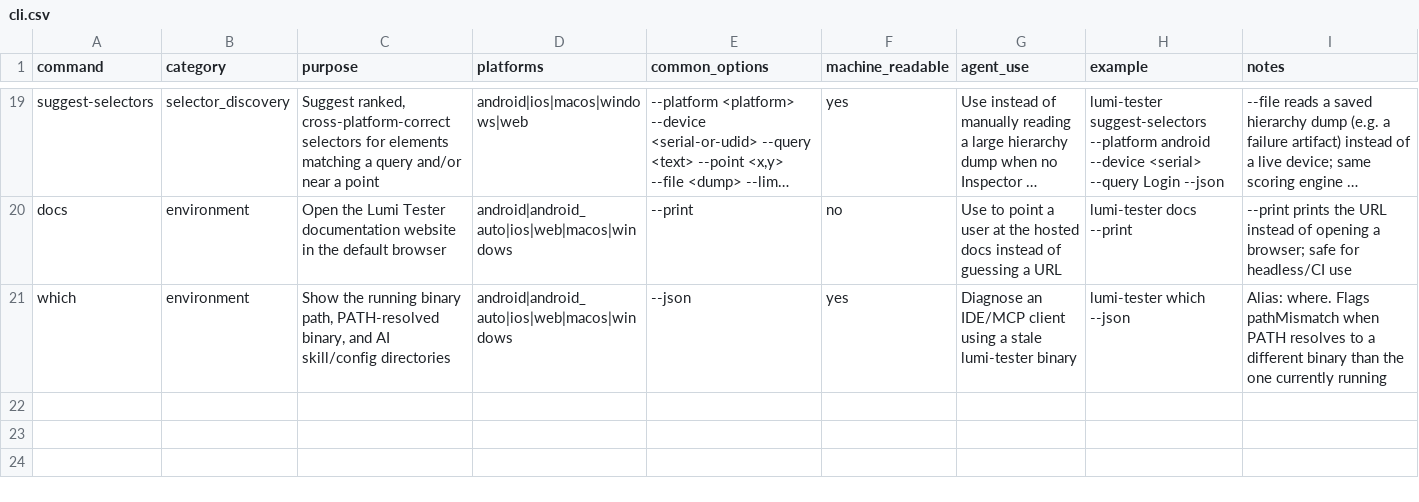
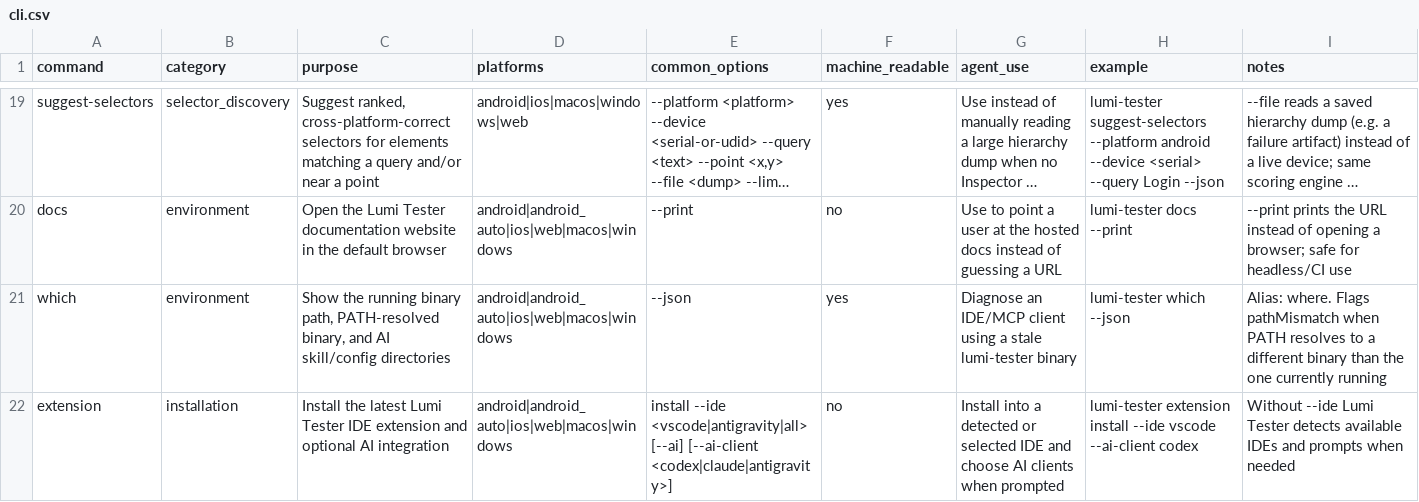
Before and after one commit to Nghi-NV/nl-tester, a CSV file: lumi-tester/ai/antigravity-skill/lumi-tester-agent/references/cli.csv, drawn as a sheet; only a part is shown, gaps mark what is left out; long unchanged cells end in ….

Commit message:
✨ feat(extension): link paths and target installs

```diff
--- a/lumi-tester/ai/antigravity-skill/lumi-tester-agent/references/cli.csv
+++ b/lumi-tester/ai/antigravity-skill/lumi-tester-agent/references/cli.csv
@@ -21 +21,2 @@ docs,environment,Open the Lumi Tester documentation website in the default brows
 which,environment,"Show the running binary path, PATH-resolved binary, and AI skill/config directories",android|android_auto|ios|web|macos|windows,--json,yes,Diagnose an IDE/MCP client using a stale lumi-tester binary,lumi-tester which --json,Alias: where. Flags pathMismatch when PATH resolves to a different binary than the one currently running
+extension,installation,Install the latest Lumi Tester IDE extension and optional AI integration,android|android_auto|ios|web|macos|windows,"install --ide <vscode|antigravity|all> [--ai] [--ai-client <codex|claude|antigravity>]",no,Install into a detected or selected IDE and choose AI clients when prompted,lumi-tester extension install --ide vscode --ai-client codex,Without --ide Lumi Tester detects available IDEs and prompts when needed
```
Also changed, not shown: lumi-tester/ai/codex-skill/lumi-tester-agent/references/cli.csv, 15 other files.
